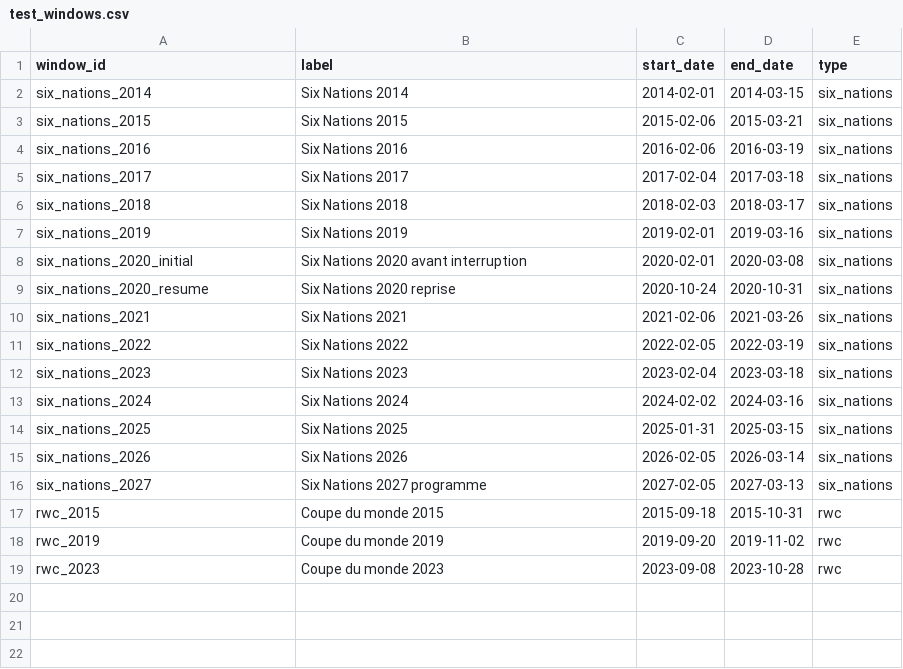
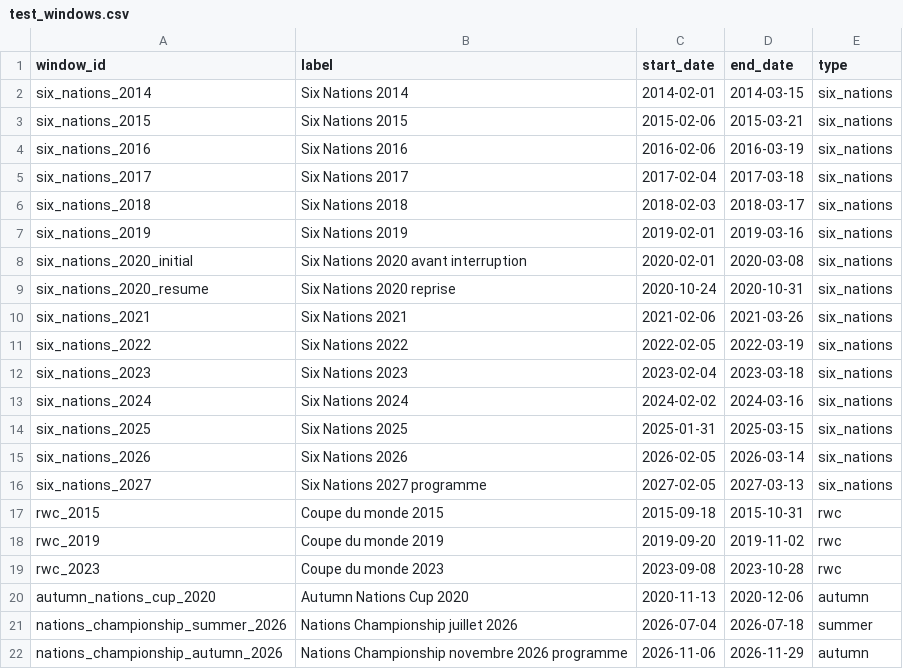
Before and after one commit to WilliamPeynichou/RugbyInjuryPredict, a CSV file: rugby-injury-risk/data/reference/test_windows.csv, drawn as a sheet; the diff names each change by its address in the sheet, - before the commit and + after, or states it on an @@ line.

```diff
--- a/rugby-injury-risk/data/reference/test_windows.csv
+++ b/rugby-injury-risk/data/reference/test_windows.csv
+row 20: autumn_nations_cup_2020 | Autumn Nations Cup 2020 | 2020-11-13 | 2020-12-06 | autumn
+row 21: nations_championship_summer_2026 | Nations Championship juillet 2026 | 2026-07-04 | 2026-07-18 | summer
+row 22: nations_championship_autumn_2026 | Nations Championship novembre 2026 programme | 2026-11-06 | 2026-11-29 | autumn
```
Also changed, not shown: rugby-injury-risk/data/reference/rules_protection.csv, rugby-injury-risk/data/reference/venue_surface.csv, 5 other files.
